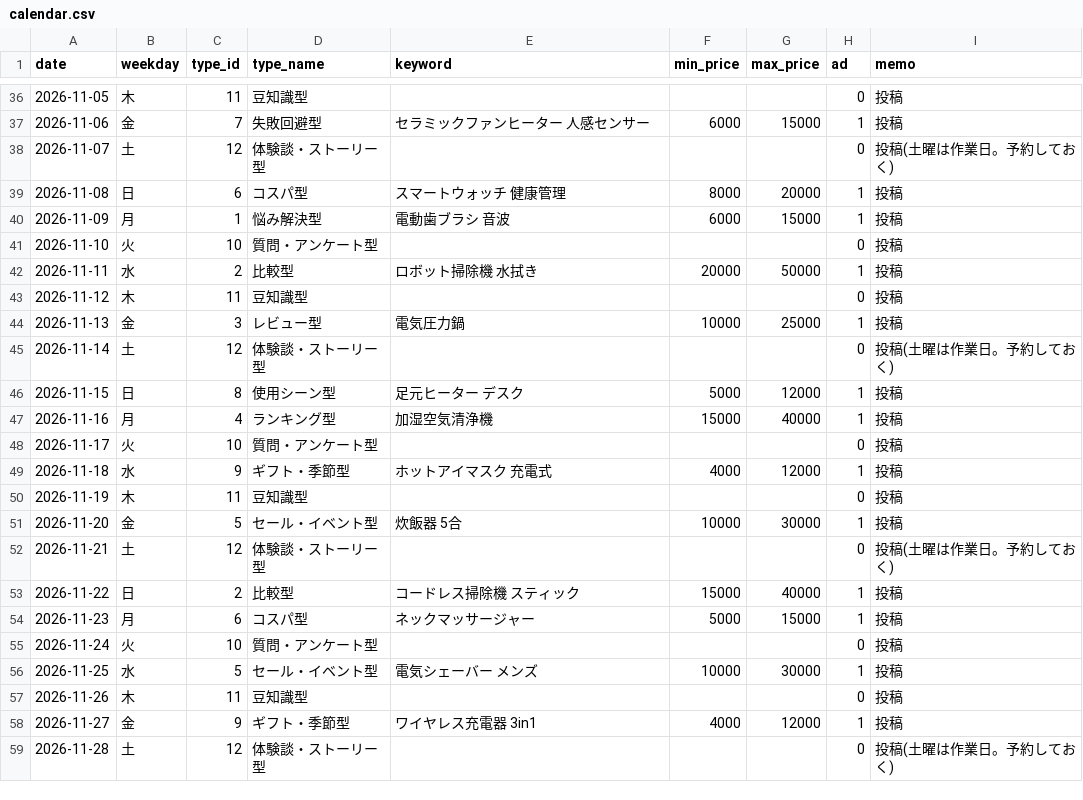
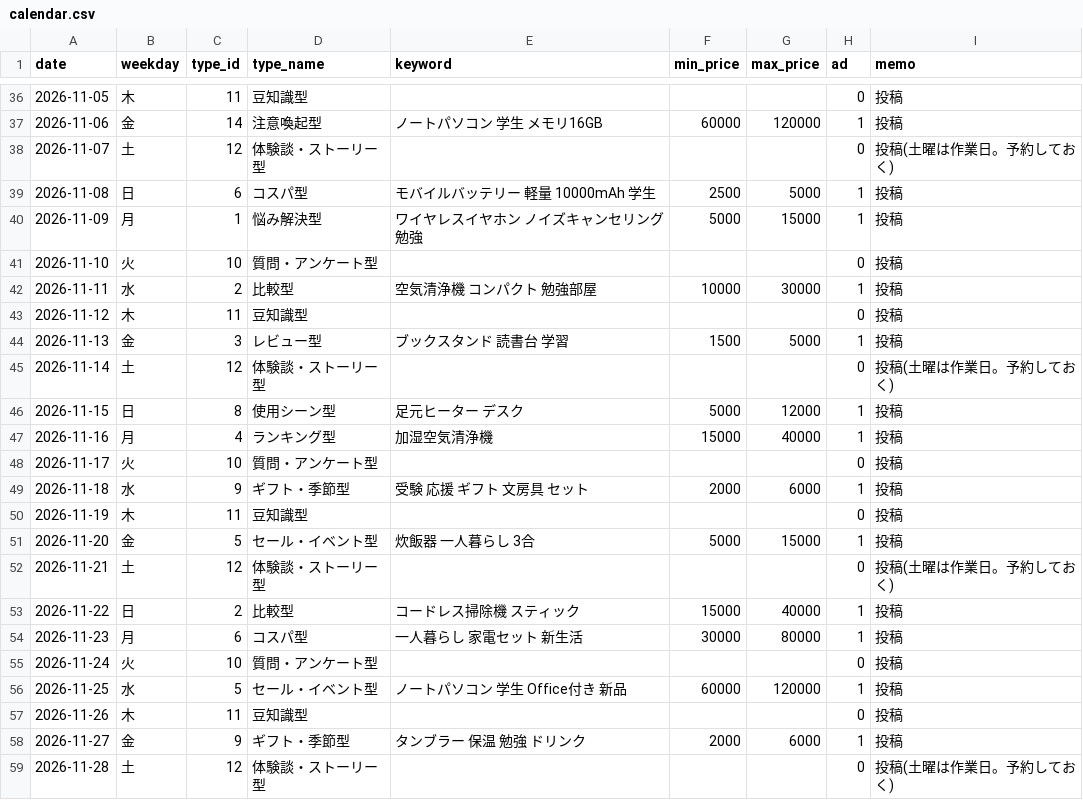
Before and after one commit to consistencyspec/my-project, a CSV file: scripts/calendar.csv, drawn as a sheet; only a part is shown, gaps mark what is left out; the diff covers the shown part only.

```diff
--- a/scripts/calendar.csv
+++ b/scripts/calendar.csv
@@ -36,10 +36,10 @@
 2026-11-05,木,11,豆知識型,,,,0,投稿
-2026-11-06,金,7,失敗回避型,セラミックファンヒーター 人感センサー,6000,15000,1,投稿
+2026-11-06,金,14,注意喚起型,ノートパソコン 学生 メモリ16GB,60000,120000,1,投稿
 2026-11-07,土,12,体験談・ストーリー型,,,,0,投稿(土曜は作業日。予約しておく)
-2026-11-08,日,6,コスパ型,スマートウォッチ 健康管理,8000,20000,1,投稿
-2026-11-09,月,1,悩み解決型,電動歯ブラシ 音波,6000,15000,1,投稿
+2026-11-08,日,6,コスパ型,モバイルバッテリー 軽量 10000mAh 学生,2500,5000,1,投稿
+2026-11-09,月,1,悩み解決型,ワイヤレスイヤホン ノイズキャンセリング 勉強,5000,15000,1,投稿
 2026-11-10,火,10,質問・アンケート型,,,,0,投稿
-2026-11-11,水,2,比較型,ロボット掃除機 水拭き,20000,50000,1,投稿
+2026-11-11,水,2,比較型,空気清浄機 コンパクト 勉強部屋,10000,30000,1,投稿
 2026-11-12,木,11,豆知識型,,,,0,投稿
-2026-11-13,金,3,レビュー型,電気圧力鍋,10000,25000,1,投稿
+2026-11-13,金,3,レビュー型,ブックスタンド 読書台 学習,1500,5000,1,投稿
 2026-11-14,土,12,体験談・ストーリー型,,,,0,投稿(土曜は作業日。予約しておく)
@@ -48,12 +48,12 @@
 2026-11-17,火,10,質問・アンケート型,,,,0,投稿
-2026-11-18,水,9,ギフト・季節型,ホットアイマスク 充電式,4000,12000,1,投稿
+2026-11-18,水,9,ギフト・季節型,受験 応援 ギフト 文房具 セット,2000,6000,1,投稿
 2026-11-19,木,11,豆知識型,,,,0,投稿
-2026-11-20,金,5,セール・イベント型,炊飯器 5合,10000,30000,1,投稿
+2026-11-20,金,5,セール・イベント型,炊飯器 一人暮らし 3合,5000,15000,1,投稿
 2026-11-21,土,12,体験談・ストーリー型,,,,0,投稿(土曜は作業日。予約しておく)
 2026-11-22,日,2,比較型,コードレス掃除機 スティック,15000,40000,1,投稿
-2026-11-23,月,6,コスパ型,ネックマッサージャー,5000,15000,1,投稿
+2026-11-23,月,6,コスパ型,一人暮らし 家電セット 新生活,30000,80000,1,投稿
 2026-11-24,火,10,質問・アンケート型,,,,0,投稿
-2026-11-25,水,5,セール・イベント型,電気シェーバー メンズ,10000,30000,1,投稿
+2026-11-25,水,5,セール・イベント型,ノートパソコン 学生 Office付き 新品,60000,120000,1,投稿
 2026-11-26,木,11,豆知識型,,,,0,投稿
-2026-11-27,金,9,ギフト・季節型,ワイヤレス充電器 3in1,4000,12000,1,投稿
+2026-11-27,金,9,ギフト・季節型,タンブラー 保温 勉強 ドリンク,2000,6000,1,投稿
 2026-11-28,土,12,体験談・ストーリー型,,,,0,投稿(土曜は作業日。予約しておく)
```
Also changed, not shown: 31 edited cells elsewhere in this file, tracking/posts.csv, 6 other files.
